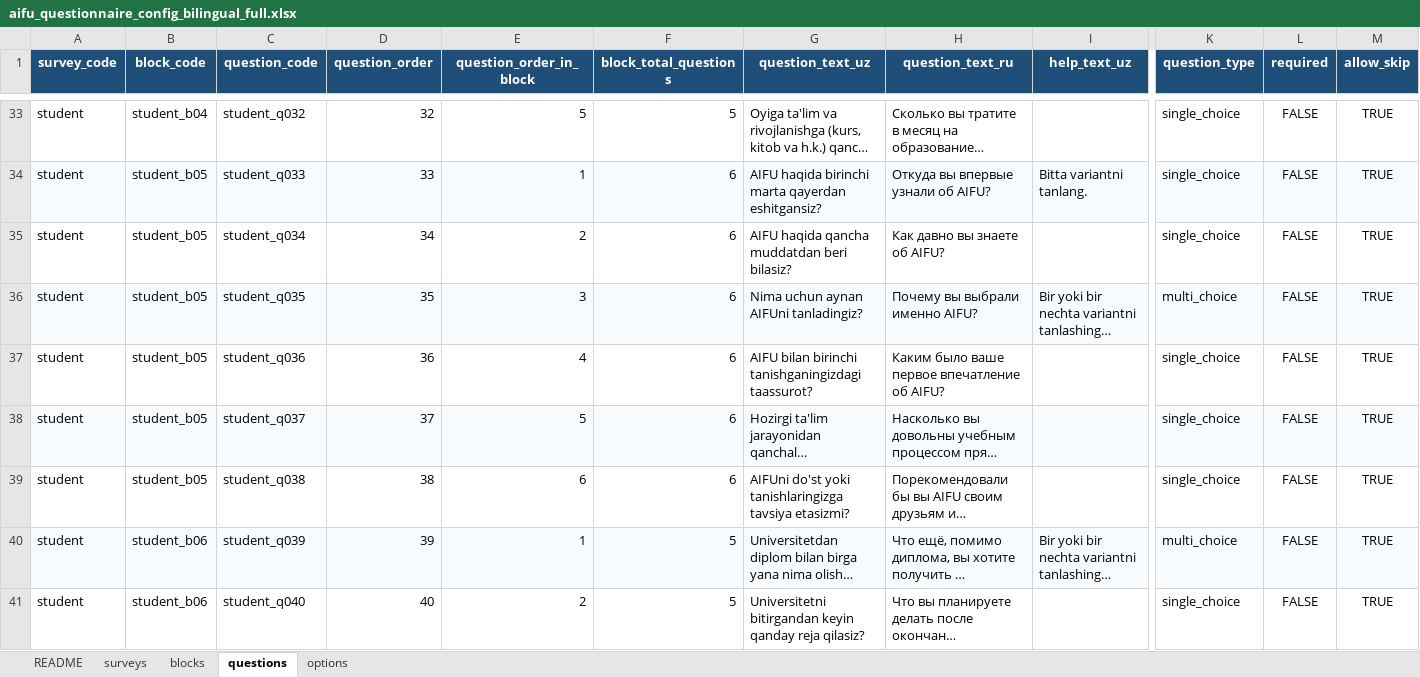
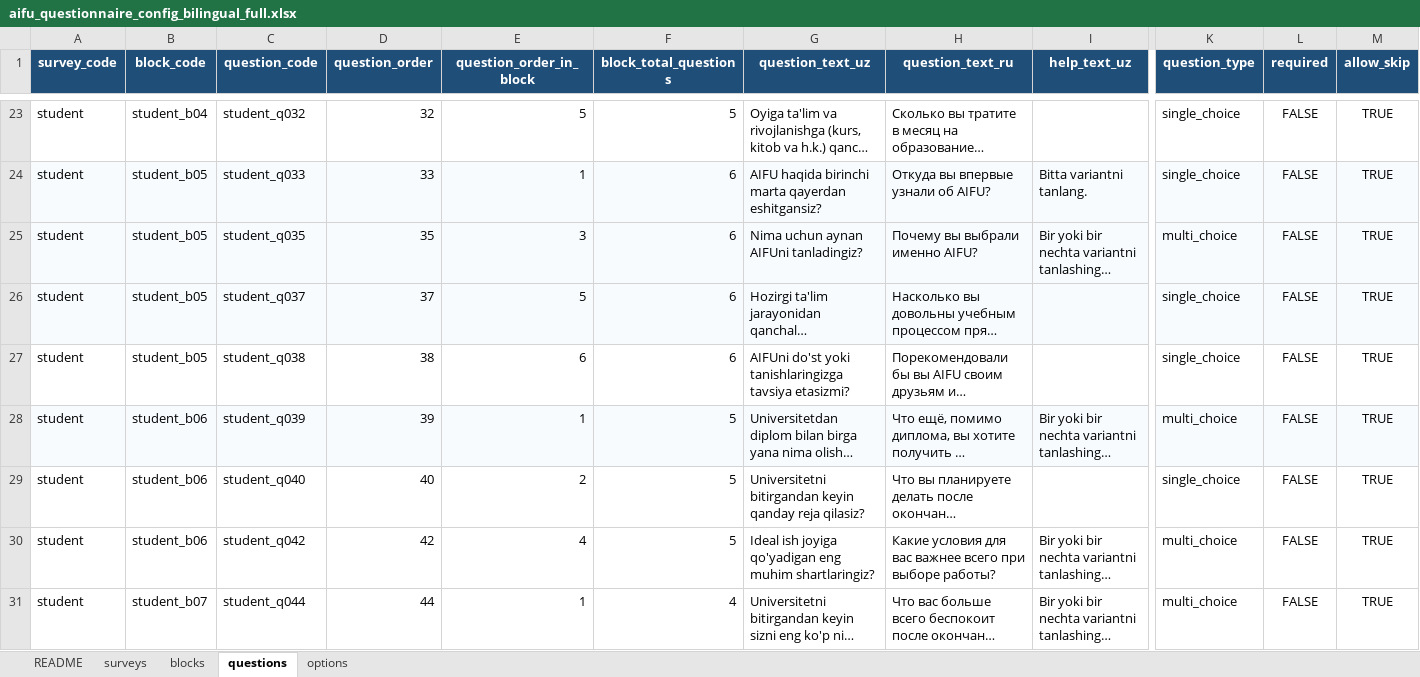
Before and after one commit to ulugbekerkinovich2/aifu-sorovnoma-bot, an Excel workbook: questionnaire/aifu_questionnaire_config_bilingual_full.xlsx, sheet questions, drawn as a sheet; only a part is shown, gaps mark what is left out; the shorter side is filled out with more unchanged rows; long unchanged cells end in …; values as stored, in another font and other column widths than the file's, no borders; rows hold the shown columns only; the diff covers the shown part only; the diff names each change by its address in the sheet, - before the commit and + after, or states it on an @@ line.

Commit message:
changes on question modifications

```diff
--- a/questionnaire/aifu_questionnaire_config_bilingual_full.xlsx (sheet questions)
+++ b/questionnaire/aifu_questionnaire_config_bilingual_full.xlsx (sheet questions)
-row 35: student | student_b05 | student_q034 | 34 | 2 | 6 | AIFU haqida qancha muddatdan beri bilasiz? | Как давно вы знаете об AIFU? |  | single_choice | FALSE | TRUE
-row 37: student | student_b05 | student_q036 | 36 | 4 | 6 | AIFU bilan birinchi tanishganingizdagi taassurot? | Каким было ваше первое впечатление об AIFU? |  | single_choice | FALSE | TRUE
```
Also changed, not shown: 40 removed rows and 2 edited cells elsewhere in this sheet, sheet options.
